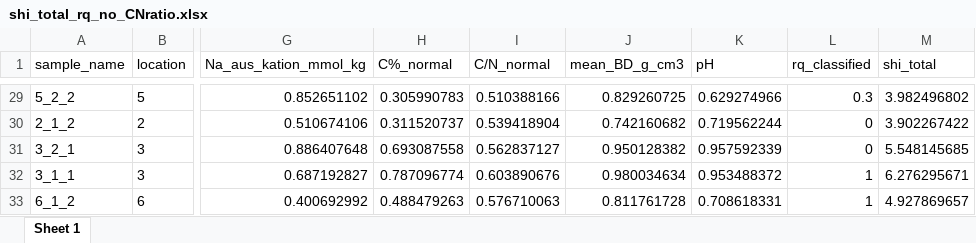
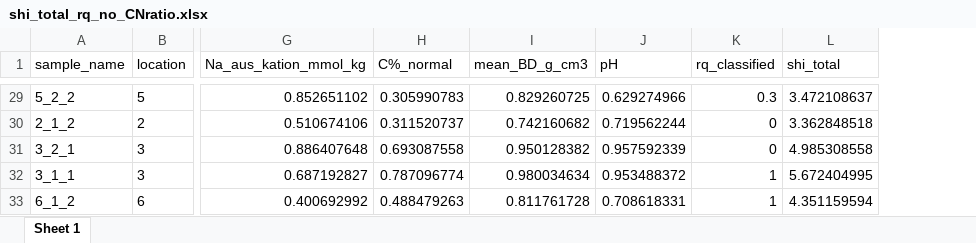
Before and after one commit to Florinho13/11_Data_Analysis_MA, an Excel workbook: 02_output/08_SHI/shi_total_rq_no_CNratio.xlsx, sheet Sheet 1, drawn as a sheet; only a part is shown, gaps mark what is left out; values as stored, in another font and other column widths than the file's, no borders; removed rows and columns are numbered as before the commit, all else as after; the diff covers the shown part only; the diff names each change by its address in the sheet, - before the commit and + after, or states it on an @@ line.

```diff
--- a/02_output/08_SHI/shi_total_rq_no_CNratio.xlsx (sheet Sheet 1)
+++ b/02_output/08_SHI/shi_total_rq_no_CNratio.xlsx (sheet Sheet 1)
-column I (C/N_normal), rows 29-33: 0.510388166 | 0.539418904 | 0.562837127 | 0.603890676 | 0.576710063
-L29 (shi_total): 3.982496802
+L29 (shi_total): 3.472108637
-L30 (shi_total): 3.902267422
+L30 (shi_total): 3.362848518
-L31 (shi_total): 5.548145685
+L31 (shi_total): 4.985308558
-L32 (shi_total): 6.276295671
+L32 (shi_total): 5.672404995
-L33 (shi_total): 4.927869657
+L33 (shi_total): 4.351159594
```
Also changed, not shown: 27 edited cells elsewhere in this sheet, 02_output/12_statistical_tests/phi_mixed_model_tests.xlsx, 02_output/12_statistical_tests/plant_mixed_model_tests.xlsx, 42 other files.
